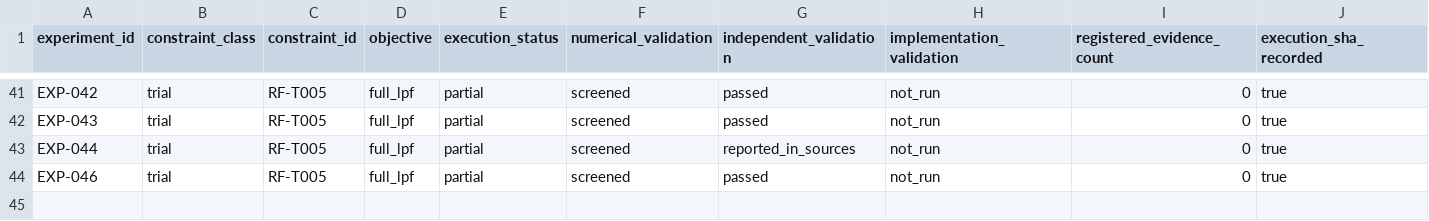
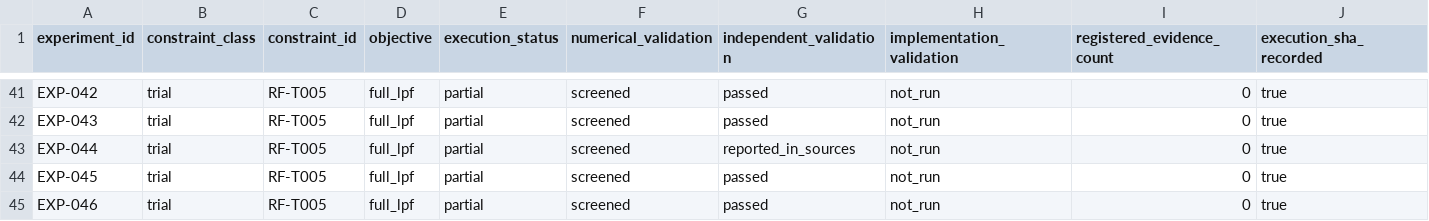
Before and after one commit to MasayaTakagi/reconfigurable-rf-lpf-research, a CSV file: data/experiment_evidence_inventory.csv, drawn as a sheet; only a part is shown, gaps mark what is left out; rows hold the shown columns only; the diff names each change by its address in the sheet, - before the commit and + after, or states it on an @@ line.

```diff
--- a/data/experiment_evidence_inventory.csv
+++ b/data/experiment_evidence_inventory.csv
+row 44: EXP-045 | trial | RF-T005 | full_lpf | partial | screened | passed | not_run | 0 | true
```
Also changed, not shown: data/experiment_index.csv, 20 other files.
